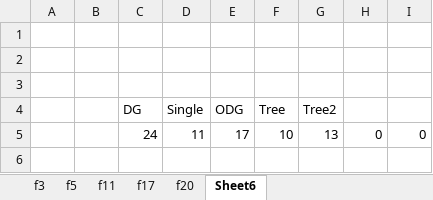
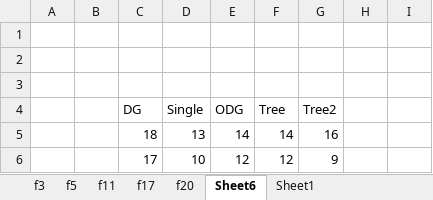
Before and after one commit to AmyLinck/FEA, an Excel workbook: results.xlsx, sheet Sheet6, drawn as a sheet; values as stored, in another font and other column widths than the file's, no borders; removed rows and columns are numbered as before the commit, all else as after; the diff names each change by its address in the sheet, - before the commit and + after, or states it on an @@ line.

```diff
--- a/results.xlsx (sheet Sheet6)
+++ b/results.xlsx (sheet Sheet6)
+sheet tab: Sheet1
-row 5:  |  | 24 | 11 | 17 | 10 | 13 | 0 | 0
+row 5:  |  | 18 | 13 | 14 | 14 | 16
+row 6:  |  | 17 | 10 | 12 | 12 | 9
```
Also changed, not shown: sheet f3, sheet f11, sheet f5, sheet f17, sheet f20, formulas that keep their value, 6 other files.
